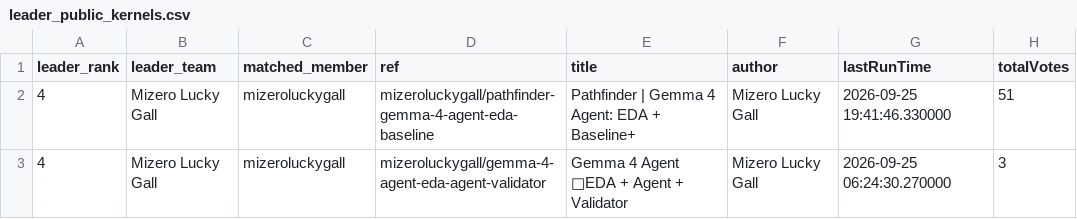
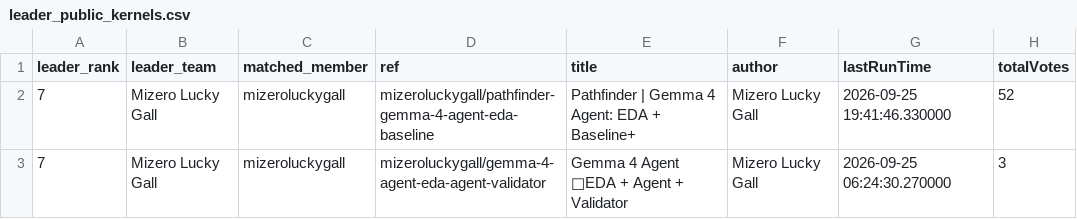
Before and after one commit to peteraangelic-pixel/Gemma-konkurs, a CSV file: gemma4-agent/kaggle_results/leader_public_kernels.csv, drawn as a sheet.

```diff
--- a/gemma4-agent/kaggle_results/leader_public_kernels.csv
+++ b/gemma4-agent/kaggle_results/leader_public_kernels.csv
@@ -1,3 +1,3 @@
 leader_rank,leader_team,matched_member,ref,title,author,lastRunTime,totalVotes
-4,Mizero Lucky Gall,mizeroluckygall,mizeroluckygall/pathfinder-gemma-4-agent-eda-baseline,Pathfinder  | Gemma 4 Agent: EDA + Baseline+,Mizero Lucky Gall,2026-09-25 19:41:46.330000,51
-4,Mizero Lucky Gall,mizeroluckygall,mizeroluckygall/gemma-4-agent-eda-agent-validator,Gemma 4 Agent 🌟EDA + Agent + Validator,Mizero Lucky Gall,2026-09-25 06:24:30.270000,3
+7,Mizero Lucky Gall,mizeroluckygall,mizeroluckygall/pathfinder-gemma-4-agent-eda-baseline,Pathfinder  | Gemma 4 Agent: EDA + Baseline+,Mizero Lucky Gall,2026-09-25 19:41:46.330000,52
+7,Mizero Lucky Gall,mizeroluckygall,mizeroluckygall/gemma-4-agent-eda-agent-validator,Gemma 4 Agent 🌟EDA + Agent + Validator,Mizero Lucky Gall,2026-09-25 06:24:30.270000,3
```
Also changed, not shown: gemma4-agent/kaggle_results/leaderboard_top10.csv, 5 other files.
